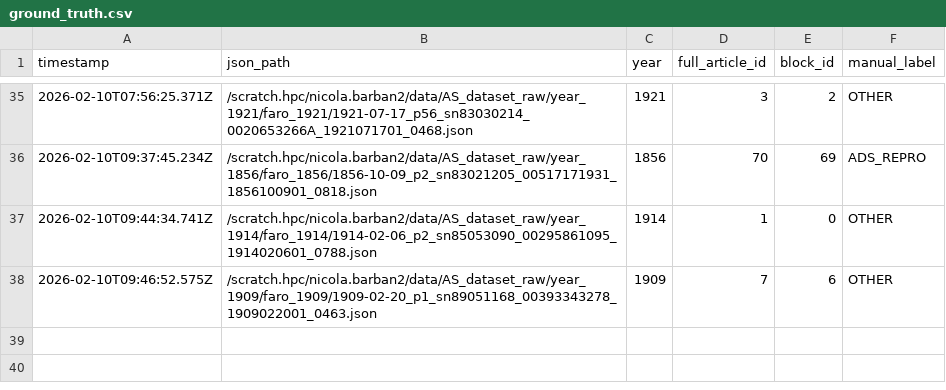
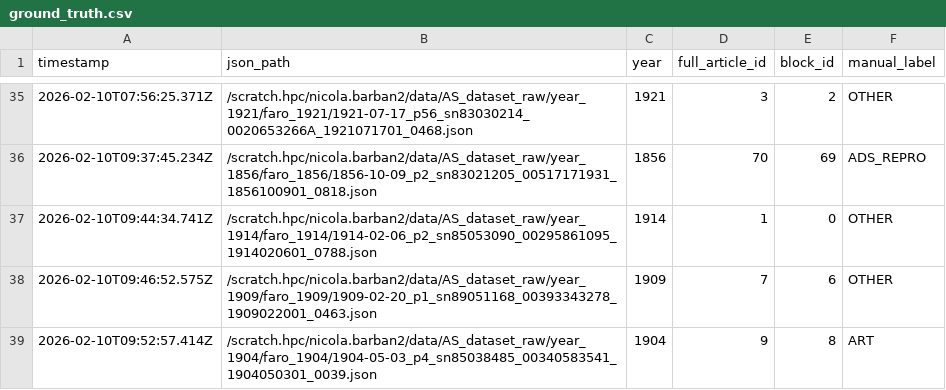
Before and after one commit to nicolabarban/fertility_ads, a CSV file: data/ground_truth.csv, drawn as a sheet; only a part is shown, gaps mark what is left out.

Commit message:
Append ground truth label

```diff
--- a/data/ground_truth.csv
+++ b/data/ground_truth.csv
@@ -38 +38,2 @@ timestamp,json_path,year,full_article_id,block_id,manual_label
 2026-02-10T09:46:52.575Z,/scratch.hpc/nicola.barban2/data/AS_dataset_raw/year_1909/faro_1909/1909-02-20_p1_sn89051168_00393343278_1909022001_0463.json,1909,7,6,OTHER
+2026-02-10T09:52:57.414Z,/scratch.hpc/nicola.barban2/data/AS_dataset_raw/year_1904/faro_1904/1904-05-03_p4_sn85038485_00340583541_1904050301_0039.json,1904,9,8,ART
```
